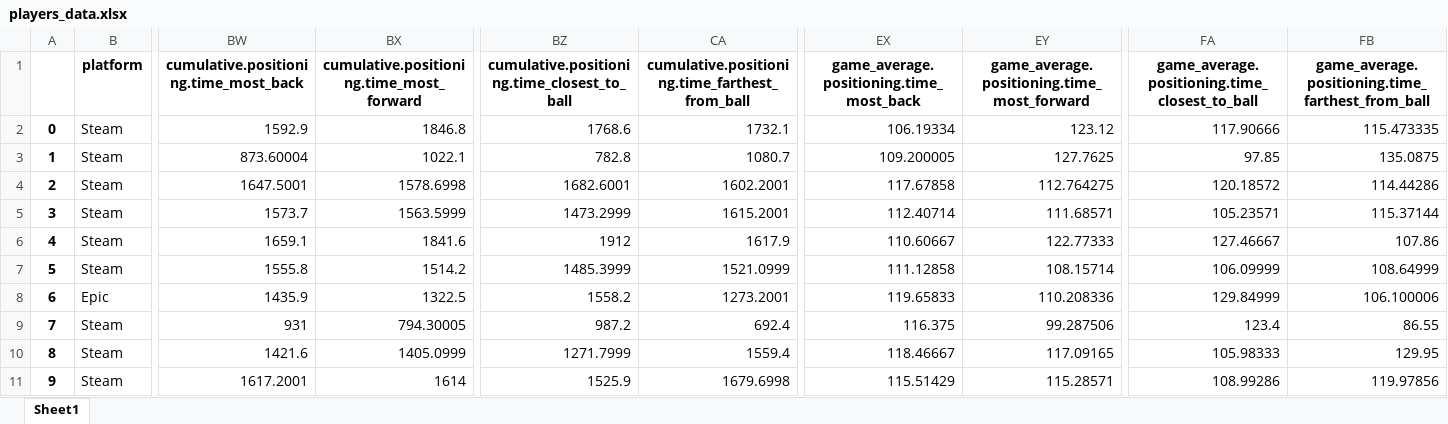
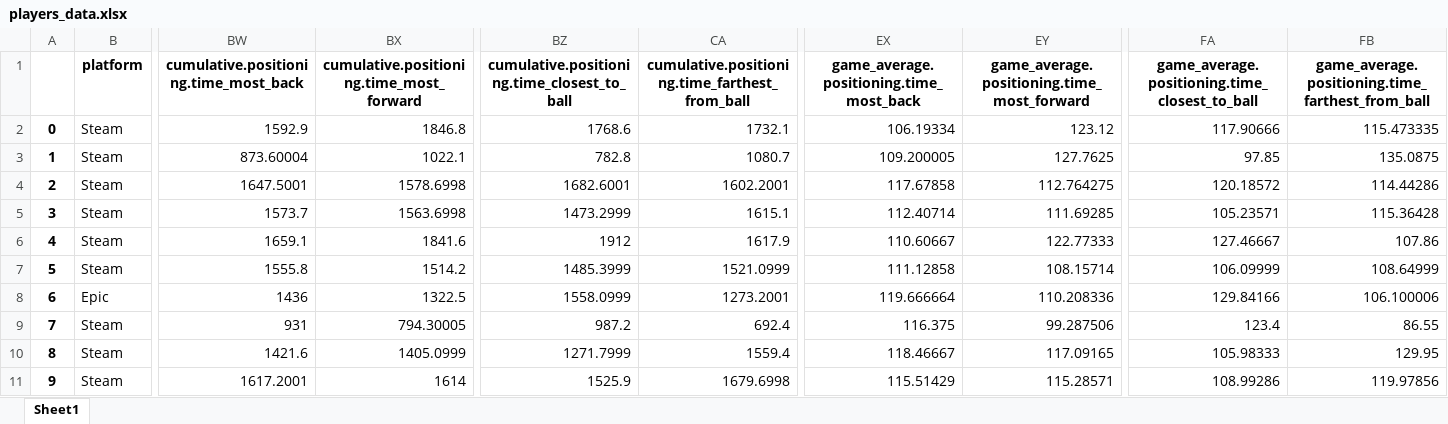
Before and after one commit to RJUNCC/blcs, an Excel workbook: data/excel_files/players_data.xlsx, sheet Sheet1, drawn as a sheet; only a part is shown, gaps mark what is left out; values as stored, in another font and other column widths than the file's, no borders; the diff covers the shown part only; the diff names each change by its address in the sheet, - before the commit and + after, or states it on an @@ line.

```diff
--- a/data/excel_files/players_data.xlsx (sheet Sheet1)
+++ b/data/excel_files/players_data.xlsx (sheet Sheet1)
-BX5: 1563.5999
+BX5: 1563.6998
-CA5: 1615.2001
+CA5: 1615.1
-EY5: 111.68571
+EY5: 111.69285
-FB5: 115.37144
+FB5: 115.36428
-BW8: 1435.9
+BW8: 1436
-BZ8: 1558.2
+BZ8: 1558.0999
-EX8: 119.65833
+EX8: 119.666664
-FA8: 129.84999
+FA8: 129.84166
```
Also changed, not shown: 32 edited cells elsewhere in this sheet, data/excel_files/better_team_data.xlsx, data/excel_files/final.xlsx, 13 other files.
